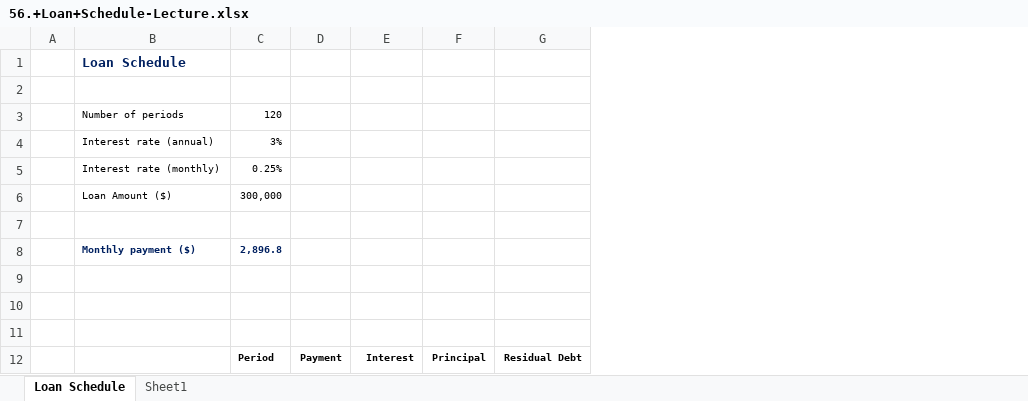
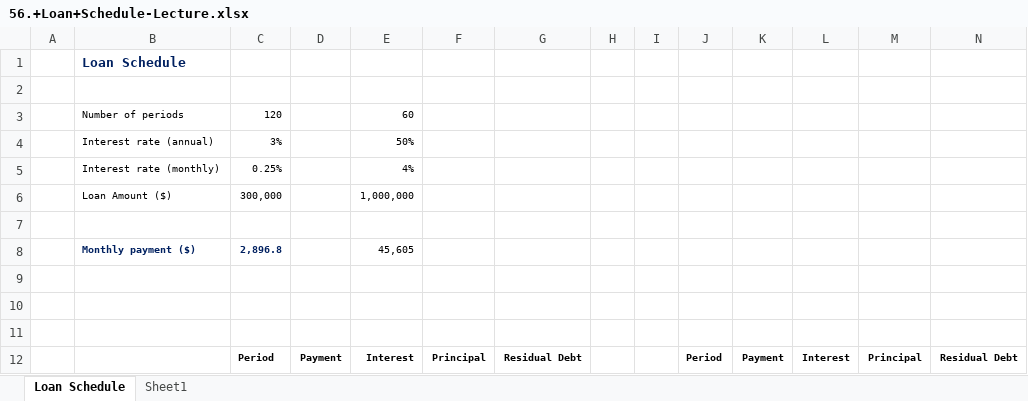
Before and after one commit to kucheriavii/udemy_economics, an Excel workbook: Section 6/67. Using the PMT Function to Create a Complete Loan/56.+Loan+Schedule-Lecture.xlsx, sheet Loan Schedule, drawn as a sheet; only a part is shown; values as stored, in another font and other column widths than the file's, no borders; the diff names each change by its address in the sheet, - before the commit and + after, or states it on an @@ line.

```diff
--- a/Section 6/67. Using the PMT Function to Create a Complete Loan/56.+Loan+Schedule-Lecture.xlsx (sheet Loan Schedule)
+++ b/Section 6/67. Using the PMT Function to Create a Complete Loan/56.+Loan+Schedule-Lecture.xlsx (sheet Loan Schedule)
+column H, empty
+column I, empty
+column J, row 12: Period
+column K, row 12: Payment
+column L, row 12: Interest
+column M, row 12: Principal
+column N, row 12: Residual Debt
-E3: (empty)
+E3: 60
-E4: (empty)
+E4: 50%
-E5: (empty)
+E5: 4%
-E6: (empty)
+E6: 1,000,000
-E8: (empty)
+E8: 45,605
```
Also changed, not shown: Section 6/65. Discounting Cash Flows in Microsoft Excel/54.+FV+and+PV-Lecture.xlsx.
